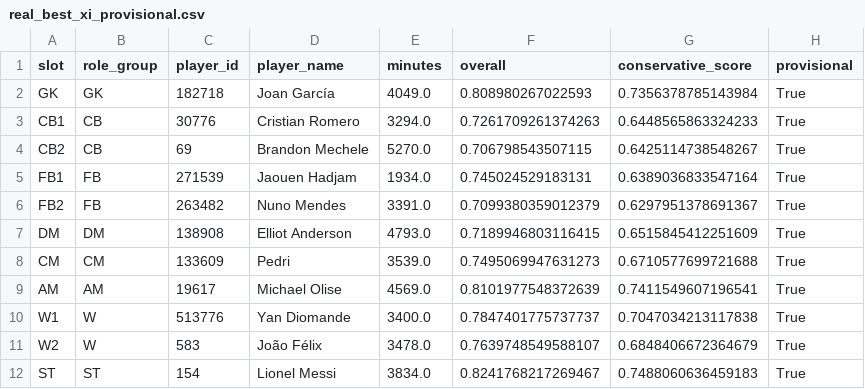
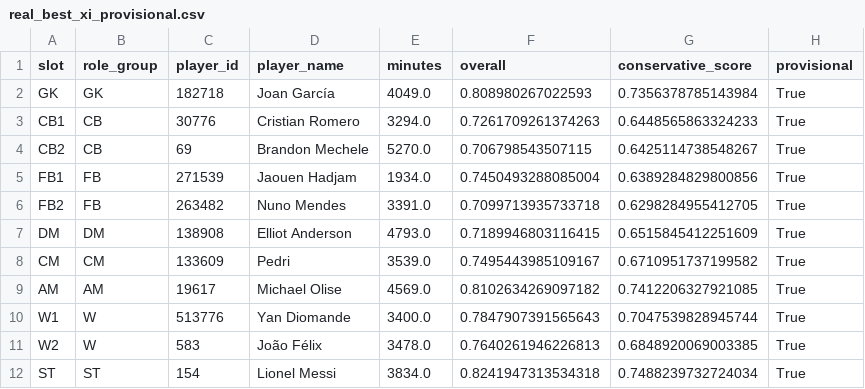
Before and after one commit to ViniciusCovas/synthetic-xi-2026, a CSV file: data/simulations/calibrated_v0_2/real_best_xi_provisional.csv, drawn as a sheet.

```diff
--- a/data/simulations/calibrated_v0_2/real_best_xi_provisional.csv
+++ b/data/simulations/calibrated_v0_2/real_best_xi_provisional.csv
@@ -4,9 +4,9 @@ CB1,CB,30776,Cristian Romero,3294.0,0.7261709261374263,0.6448565863324233,True
 CB2,CB,69,Brandon Mechele,5270.0,0.706798543507115,0.6425114738548267,True
-FB1,FB,271539,Jaouen Hadjam,1934.0,0.745024529183131,0.6389036833547164,True
-FB2,FB,263482,Nuno Mendes,3391.0,0.7099380359012379,0.6297951378691367,True
+FB1,FB,271539,Jaouen Hadjam,1934.0,0.7450493288085004,0.6389284829800856,True
+FB2,FB,263482,Nuno Mendes,3391.0,0.7099713935733718,0.6298284955412705,True
 DM,DM,138908,Elliot Anderson,4793.0,0.7189946803116415,0.6515845412251609,True
-CM,CM,133609,Pedri,3539.0,0.7495069947631273,0.6710577699721688,True
-AM,AM,19617,Michael Olise,4569.0,0.8101977548372639,0.7411549607196541,True
-W1,W,513776,Yan Diomande,3400.0,0.7847401775737737,0.7047034213117838,True
-W2,W,583,João Félix,3478.0,0.7639748549588107,0.6848406672364679,True
-ST,ST,154,Lionel Messi,3834.0,0.8241768217269467,0.7488060636459183,True
+CM,CM,133609,Pedri,3539.0,0.7495443985109167,0.6710951737199582,True
+AM,AM,19617,Michael Olise,4569.0,0.8102634269097182,0.7412206327921085,True
+W1,W,513776,Yan Diomande,3400.0,0.7847907391565643,0.7047539828945744,True
+W2,W,583,João Félix,3478.0,0.7640261946226813,0.6848920069003385,True
+ST,ST,154,Lionel Messi,3834.0,0.8241947313534318,0.7488239732724034,True
```
Also changed, not shown: data/simulations/calibrated_v0_2/simulation_audit_sample_250.csv, data/simulations/calibrated_v0_2/simulation_convergence.csv, 8 other files.
